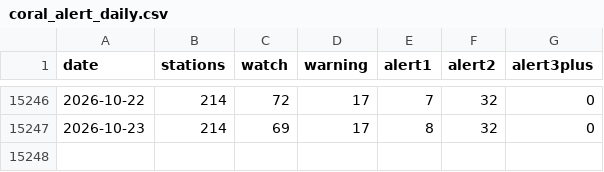
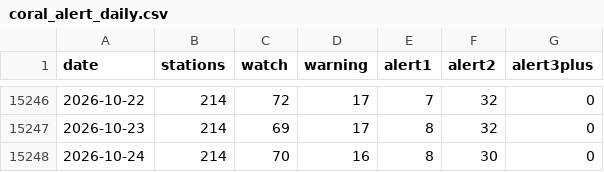
Before and after one commit to tsjuri/earthindicators, a CSV file: data/coral_alert_daily.csv, drawn as a sheet; only a part is shown, gaps mark what is left out; the diff names each change by its address in the sheet, - before the commit and + after, or states it on an @@ line.

```diff
--- a/data/coral_alert_daily.csv
+++ b/data/coral_alert_daily.csv
+row 15248: 2026-10-24 | 214 | 70 | 16 | 8 | 30 | 0
```
Also changed, not shown: 2 other files.
